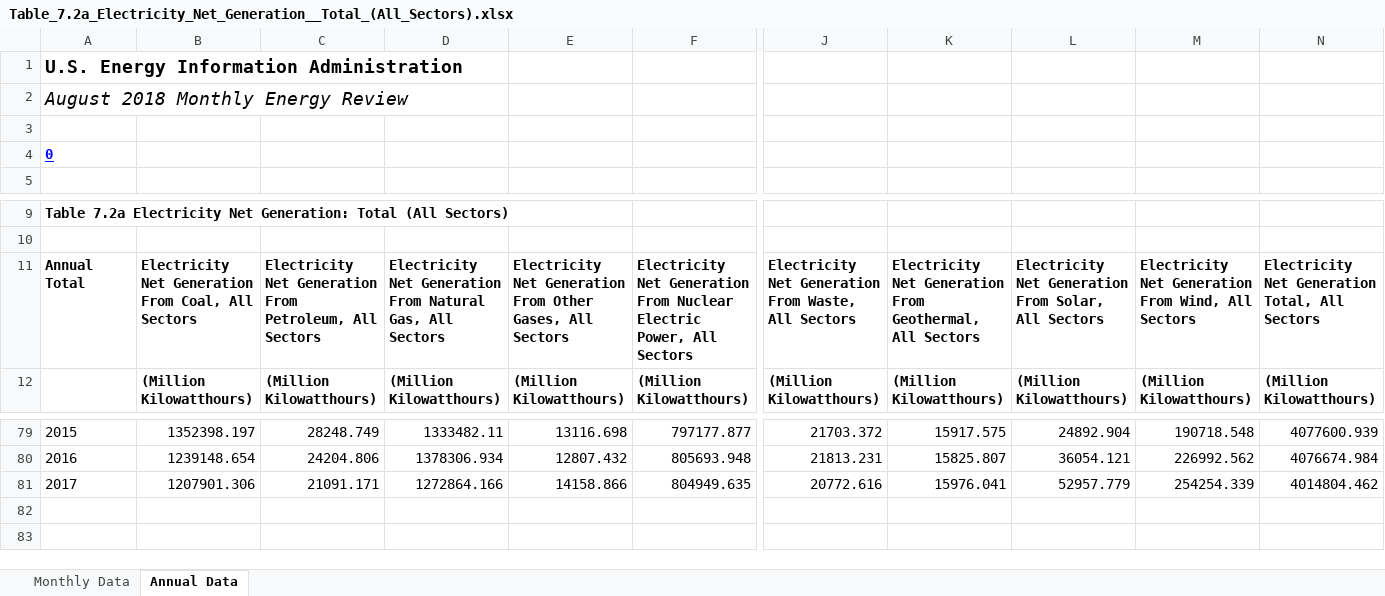
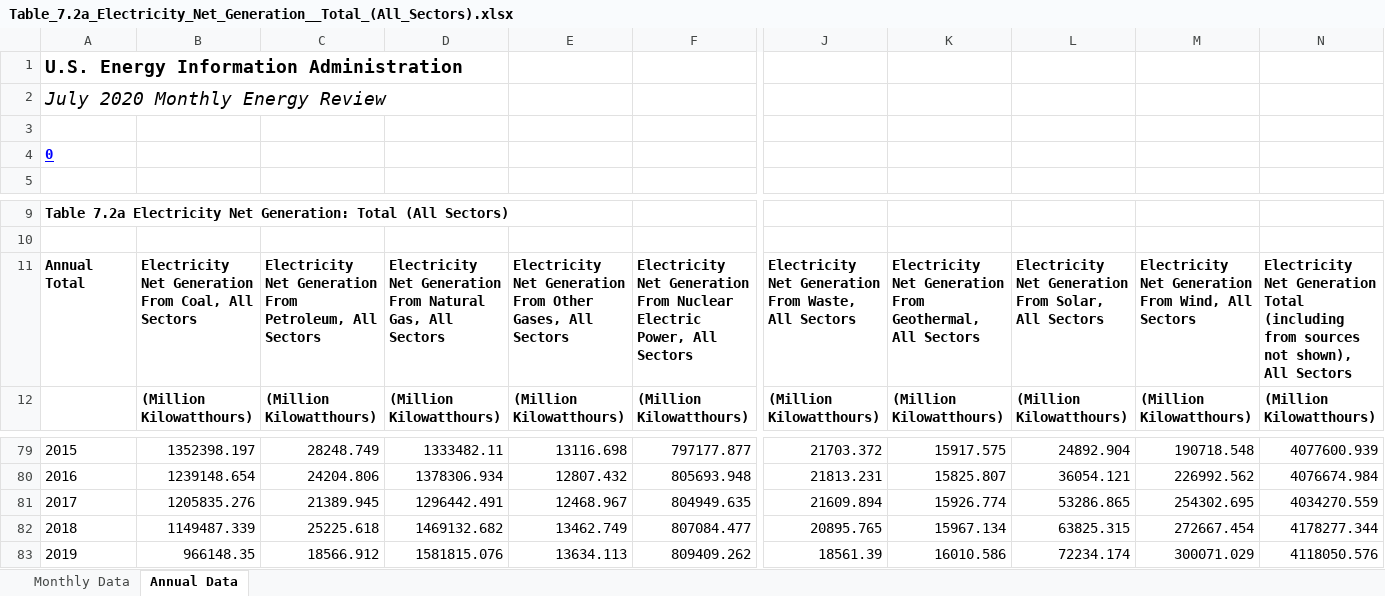
Before and after one commit to S3researchUSC/ene505-figures, an Excel workbook: data/Table_7.2a_Electricity_Net_Generation__Total_(All_Sectors).xlsx, sheet Annual Data, drawn as a sheet; only a part is shown, gaps mark what is left out; values as stored, in another font and other column widths than the file's, no borders; removed rows and columns are numbered as before the commit, all else as after; rows hold the shown columns only; the diff names each change by its address in the sheet, - before the commit and + after, or states it on an @@ line.

```diff
--- a/data/Table_7.2a_Electricity_Net_Generation__Total_(All_Sectors).xlsx (sheet Annual Data)
+++ b/data/Table_7.2a_Electricity_Net_Generation__Total_(All_Sectors).xlsx (sheet Annual Data)
@@ column A renumbered between rows 2 and 7 @@
-N11: …Net Generation Total, All Sectors
+N11: …Net Generation Total (including from sources not shown), All Sectors
-row 81: 2017 | 1207901.306 | 21091.171 | 1272864.166 | 14158.866 | 804949.635 | 20772.616 | 15976.041 | 52957.779 | 254254.339 | 4014804.462
+row 81: 2017 | 1205835.276 | 21389.945 | 1296442.491 | 12468.967 | 804949.635 | 21609.894 | 15926.774 | 53286.865 | 254302.695 | 4034270.559
+row 82: 2018 | 1149487.339 | 25225.618 | 1469132.682 | 13462.749 | 807084.477 | 20895.765 | 15967.134 | 63825.315 | 272667.454 | 4178277.344
+row 83: 2019 | 966148.35 | 18566.912 | 1581815.076 | 13634.113 | 809409.262 | 18561.39 | 16010.586 | 72234.174 | 300071.029 | 4118050.576
```
Also changed, not shown: sheet Monthly Data, data/Table_7.2b_Electricity_Net_Generation__Electric_Power_Sector.xlsx.
